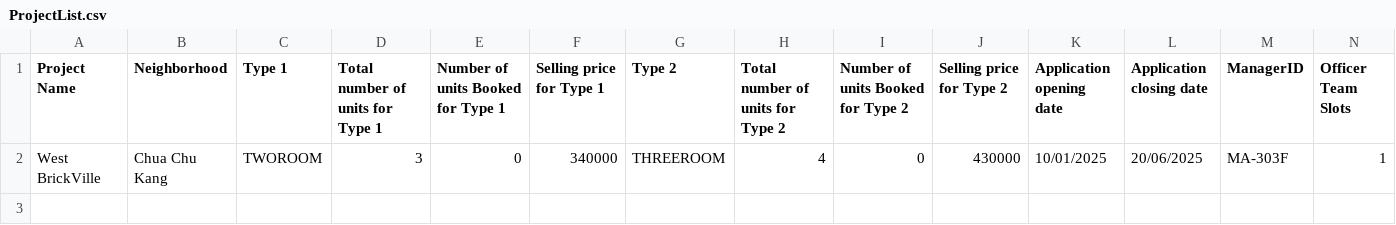
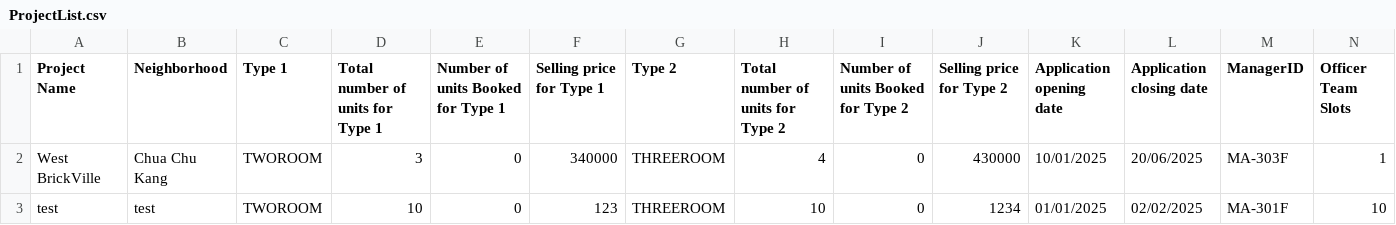
Before and after one commit to onoltde/SC2002-Group-3, a CSV file: data/ProjectList.csv, drawn as a sheet; only a part is shown; rows hold the shown columns only; the diff names each change by its address in the sheet, - before the commit and + after, or states it on an @@ line.

```diff
--- a/data/ProjectList.csv
+++ b/data/ProjectList.csv
+row 3: test | test | TWOROOM | 10 | 0 | 123 | THREEROOM | 10 | 0 | 1234 | 01/01/2025 | 02/02/2025 | MA-301F | 10
```
Also changed, not shown: 4 other files.
